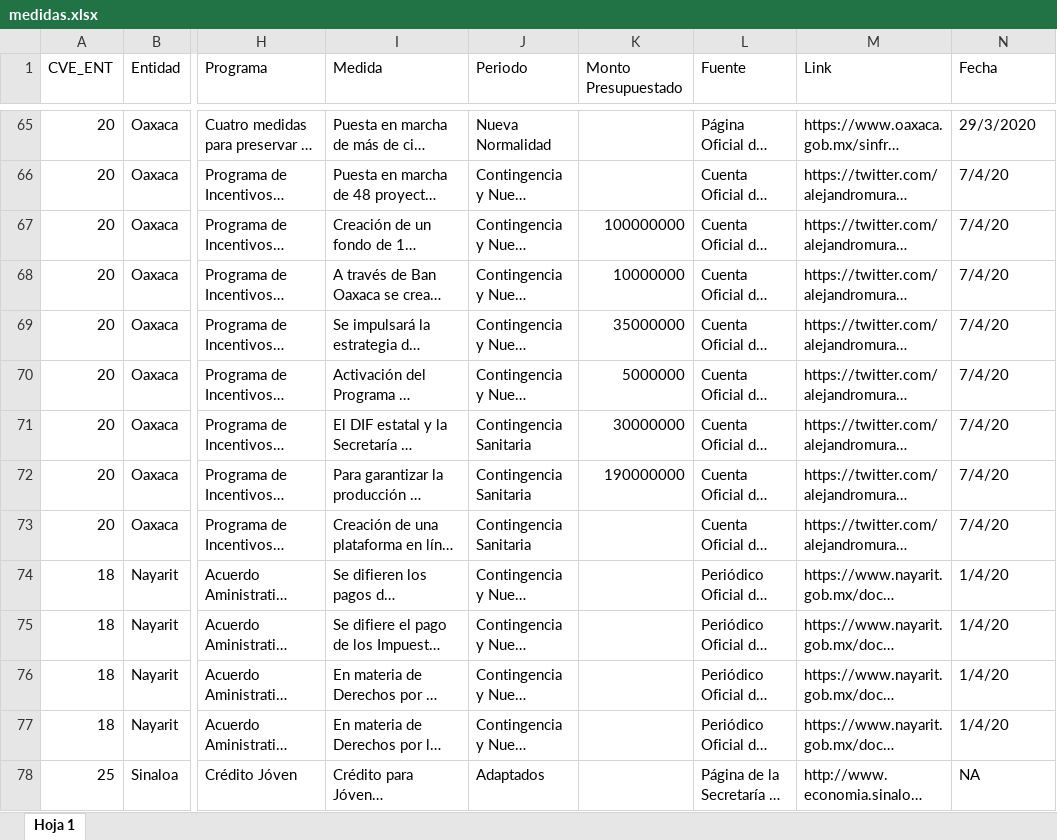
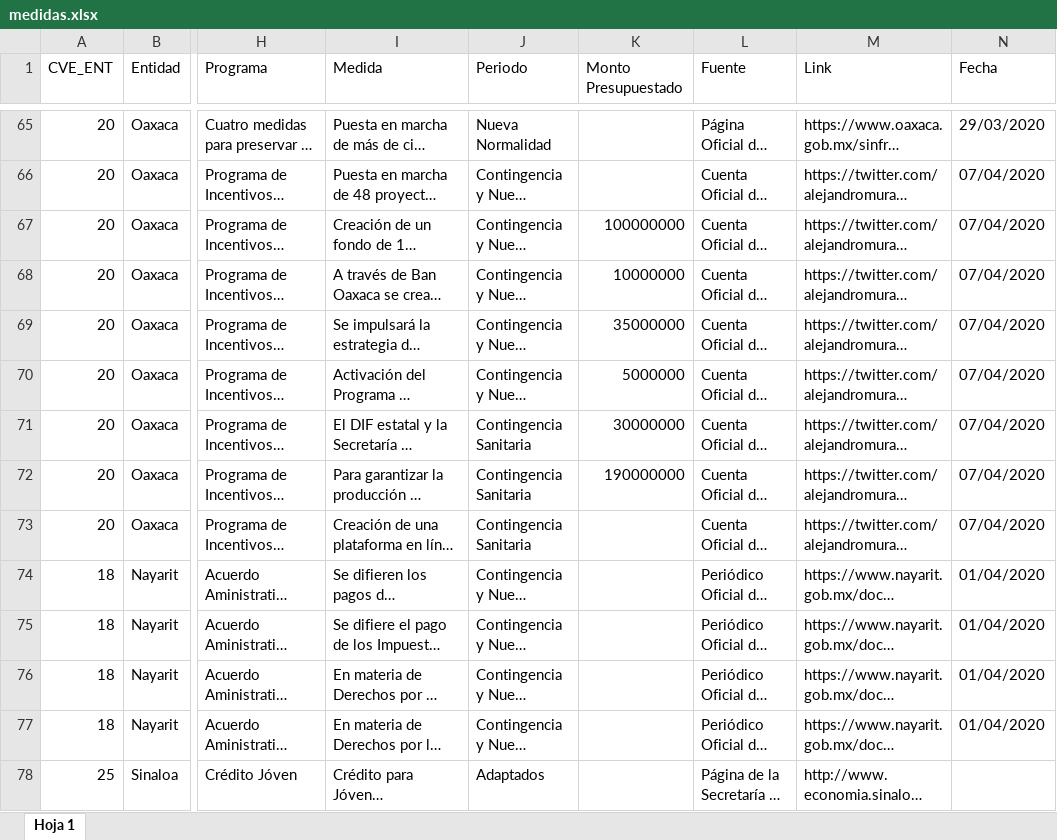
Before and after one commit to lnpp/medidasEconomicasCovid19, an Excel workbook: www/BasesDeDatos/medidas.xlsx, sheet Hoja 1, drawn as a sheet; only a part is shown, gaps mark what is left out; long unchanged cells end in …; values as stored, in another font and other column widths than the file's, no cell formats; charts and pictures not drawn; the diff covers the shown part only; the diff names each change by its address in the sheet, - before the commit and + after, or states it on an @@ line.

```diff
--- a/www/BasesDeDatos/medidas.xlsx (sheet Hoja 1)
+++ b/www/BasesDeDatos/medidas.xlsx (sheet Hoja 1)
-N65 (Fecha): 29/3/2020
+N65 (Fecha): 29/03/2020
-N66:N73 (Fecha): 7/4/20
+N66:N73 (Fecha): 07/04/2020
-N74:N77 (Fecha): 1/4/20
+N74:N77 (Fecha): 01/04/2020
-N78 (Fecha): NA
+N78 (Fecha): (empty)
```
Also changed, not shown: 323 edited cells elsewhere in this sheet, cell formats, 9 other files.
